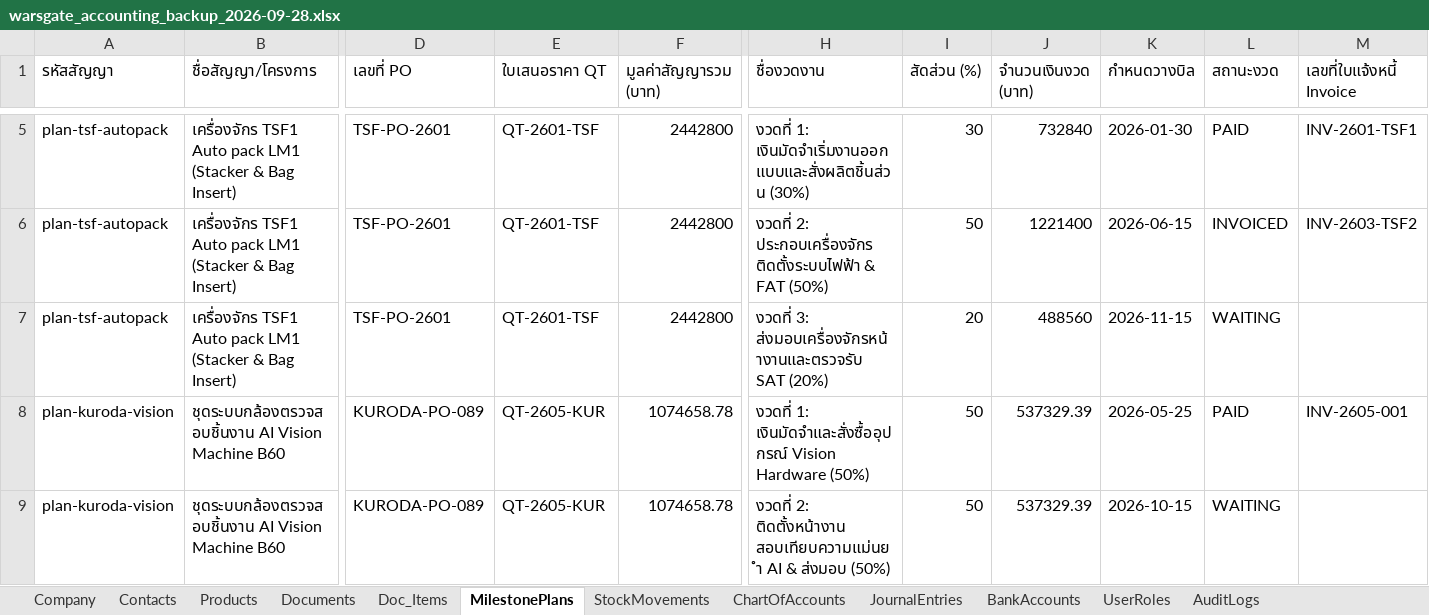
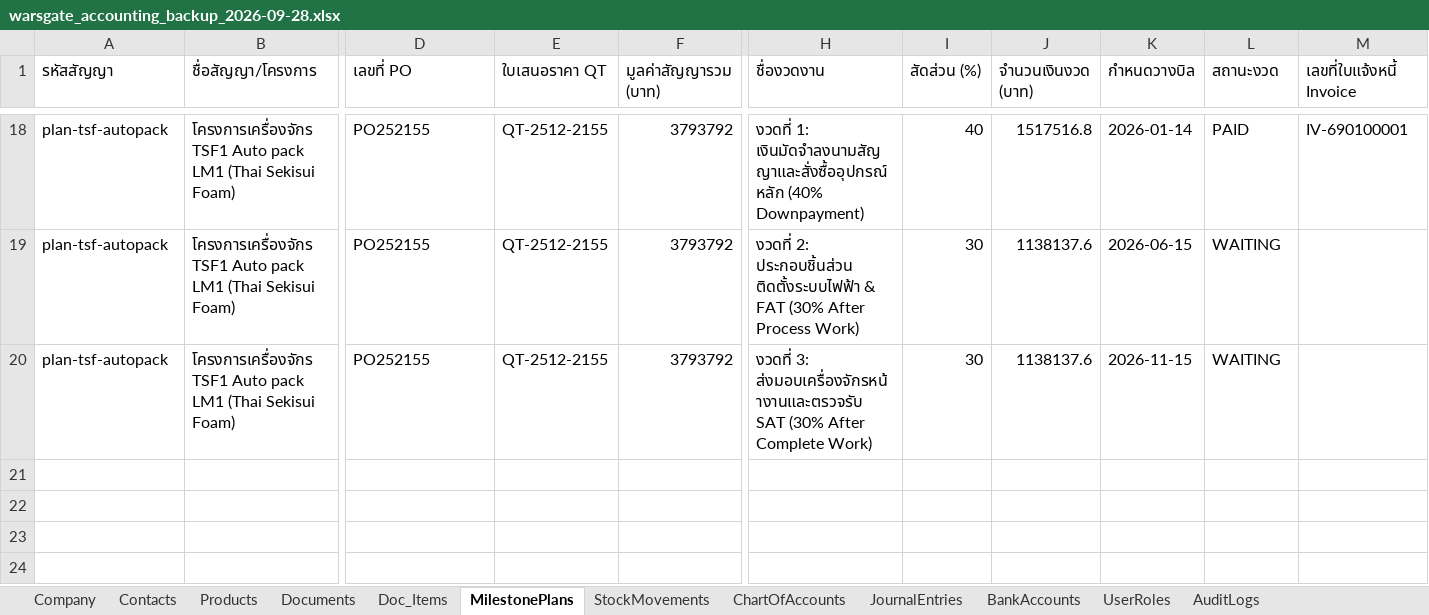
Before and after one commit to warsgate/warsgate-accounting, an Excel workbook: backups/warsgate_accounting_backup_2026-09-28.xlsx, sheet MilestonePlans, drawn as a sheet; only a part is shown, gaps mark what is left out; values as stored, in another font and other column widths than the file's, no borders; removed rows and columns are numbered as before the commit, all else as after; rows hold the shown columns only; the diff covers the shown part only; the diff names each change by its address in the sheet, - before the commit and + after, or states it on an @@ line.

```diff
--- a/backups/warsgate_accounting_backup_2026-09-28.xlsx (sheet MilestonePlans)
+++ b/backups/warsgate_accounting_backup_2026-09-28.xlsx (sheet MilestonePlans)
-B18:B20 (ชื่อสัญญา/โครงการ): เครื่องจักร TSF1 Auto pack LM1 (Stacker & Bag Insert)
+B18:B20 (ชื่อสัญญา/โครงการ): โครงการเครื่องจักร TSF1 Auto pack LM1 (Thai Sekisui Foam)
-D18:D20 (เลขที่ PO): TSF-PO-2601
+D18:D20 (เลขที่ PO): PO252155
-E18:E20 (ใบเสนอราคา QT): QT-2601-TSF
+E18:E20 (ใบเสนอราคา QT): QT-2512-2155
-F18:F20 (มูลค่าสัญญารวม (บาท)): 2442800
+F18:F20 (มูลค่าสัญญารวม (บาท)): 3793792
-H18 (ชื่องวดงาน): งวดที่ 1: เงินมัดจำเริ่มงานออกแบบและสั่งผลิตชิ้นส่วน (30%)
+H18 (ชื่องวดงาน): งวดที่ 1: เงินมัดจำลงนามสัญญาและสั่งซื้ออุปกรณ์หลัก (40% Downpayment)
-I18 (สัดส่วน (%)): 30
+I18 (สัดส่วน (%)): 40
-J18 (จำนวนเงินงวด (บาท)): 732840
+J18 (จำนวนเงินงวด (บาท)): 1517516.8
-K18 (กำหนดวางบิล): 2026-01-30
+K18 (กำหนดวางบิล): 2026-01-14
-M18 (เลขที่ใบแจ้งหนี้ Invoice): INV-2601-TSF1
+M18 (เลขที่ใบแจ้งหนี้ Invoice): IV-690100001
-H19 (ชื่องวดงาน): งวดที่ 2: ประกอบเครื่องจักร ติดตั้งระบบไฟฟ้า & FAT (50%)
+H19 (ชื่องวดงาน): งวดที่ 2: ประกอบชิ้นส่วน ติดตั้งระบบไฟฟ้า & FAT (30% After Process Work)
-I19 (สัดส่วน (%)): 50
+I19 (สัดส่วน (%)): 30
-J19 (จำนวนเงินงวด (บาท)): 1221400
+J19 (จำนวนเงินงวด (บาท)): 1138137.6
-L19 (สถานะงวด): INVOICED
+L19 (สถานะงวด): WAITING
-M19 (เลขที่ใบแจ้งหนี้ Invoice): INV-2603-TSF2
+M19 (เลขที่ใบแจ้งหนี้ Invoice): (empty)
-H20 (ชื่องวดงาน): …ส่งมอบเครื่องจักรหน้างานและตรวจรับ SAT (20%)
+H20 (ชื่องวดงาน): …ส่งมอบเครื่องจักรหน้างานและตรวจรับ SAT (30% After Complete Work)
-I20 (สัดส่วน (%)): 20
+I20 (สัดส่วน (%)): 30
-J20 (จำนวนเงินงวด (บาท)): 488560
+J20 (จำนวนเงินงวด (บาท)): 1138137.6
-row 8: plan-kuroda-vision | ชุดระบบกล้องตรวจสอบชิ้นงาน AI Vision Machine B60 | KURODA-PO-089 | QT-2605-KUR | 1074658.78 | งวดที่ 1: เงินมัดจำและสั่งซื้ออุปกรณ์ Vision Hardware (50%) | 50 | 537329.39 | 2026-05-25 | PAID | INV-2605-001
-row 9: plan-kuroda-vision | ชุดระบบกล้องตรวจสอบชิ้นงาน AI Vision Machine B60 | KURODA-PO-089 | QT-2605-KUR | 1074658.78 | งวดที่ 2: ติดตั้งหน้างาน สอบเทียบความแม่นยำ AI & ส่งมอบ (50%) | 50 | 537329.39 | 2026-10-15 | WAITING
```
Also changed, not shown: 13 added rows and 19 edited cells elsewhere in this sheet, sheet Doc_Items, sheet Documents, sheet StockMovements, 4 other files.
